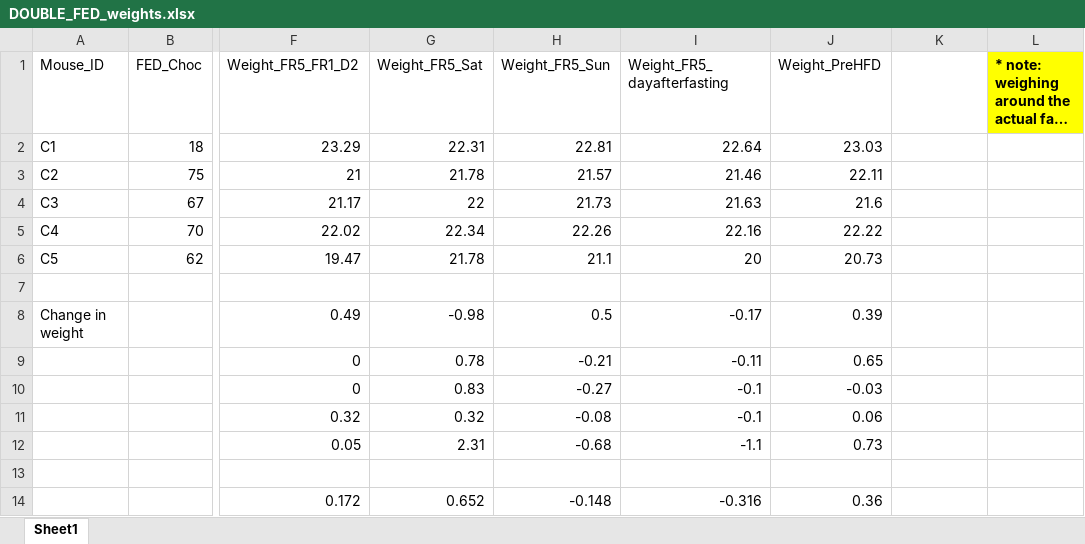
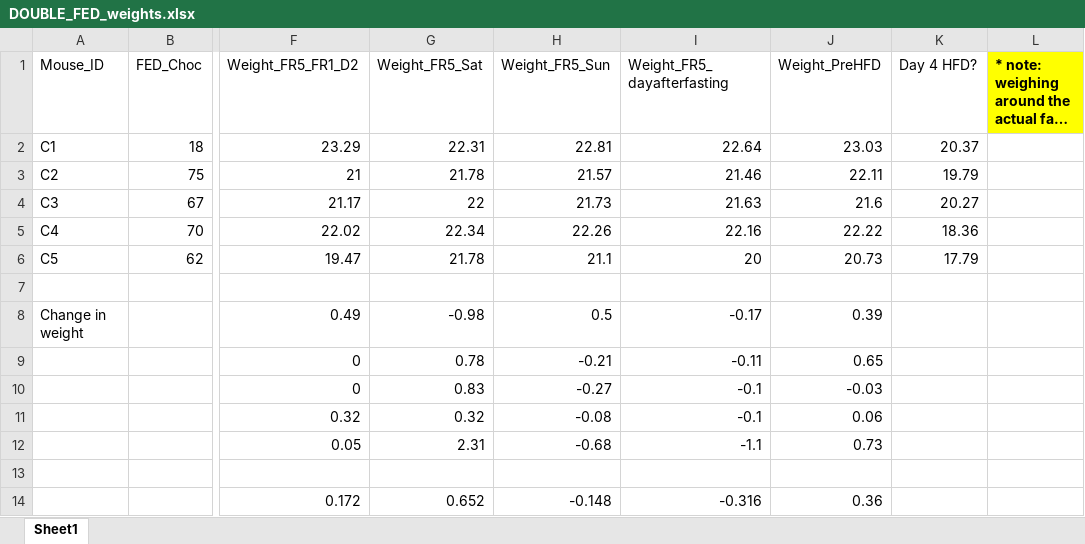
Before and after one commit to KravitzLab/PredictingObesity, an Excel workbook: Double_FEDs/DOUBLE_FED_weights.xlsx, sheet Sheet1, drawn as a sheet; only a part is shown, gaps mark what is left out; long unchanged cells end in …; values as stored, in another font and other column widths than the file's, no borders; the diff names each change by its address in the sheet, - before the commit and + after, or states it on an @@ line.

Commit message:
Update DOUBLE_FED_weights.xlsx

```diff
--- a/Double_FEDs/DOUBLE_FED_weights.xlsx (sheet Sheet1)
+++ b/Double_FEDs/DOUBLE_FED_weights.xlsx (sheet Sheet1)
-K1: (empty)
+K1: Day 4 HFD?
-K2 (Day 4 HFD?): (empty)
+K2 (Day 4 HFD?): 20.37
-K3 (Day 4 HFD?): (empty)
+K3 (Day 4 HFD?): 19.79
-K4 (Day 4 HFD?): (empty)
+K4 (Day 4 HFD?): 20.27
-K5 (Day 4 HFD?): (empty)
+K5 (Day 4 HFD?): 18.36
-K6 (Day 4 HFD?): (empty)
+K6 (Day 4 HFD?): 17.79
```
